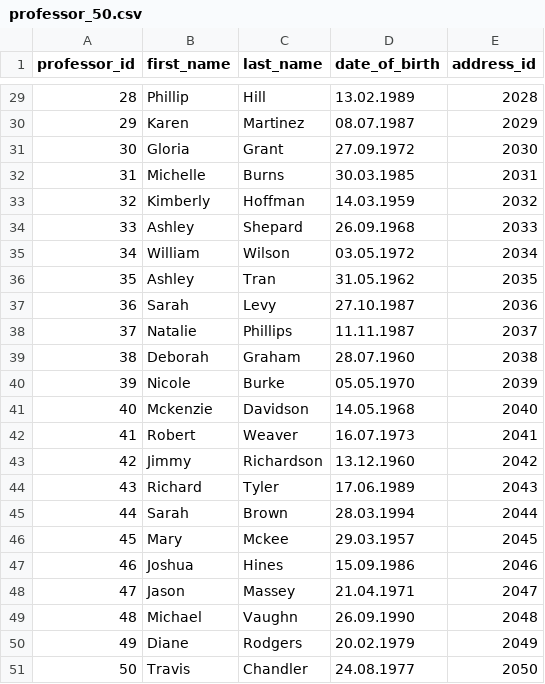
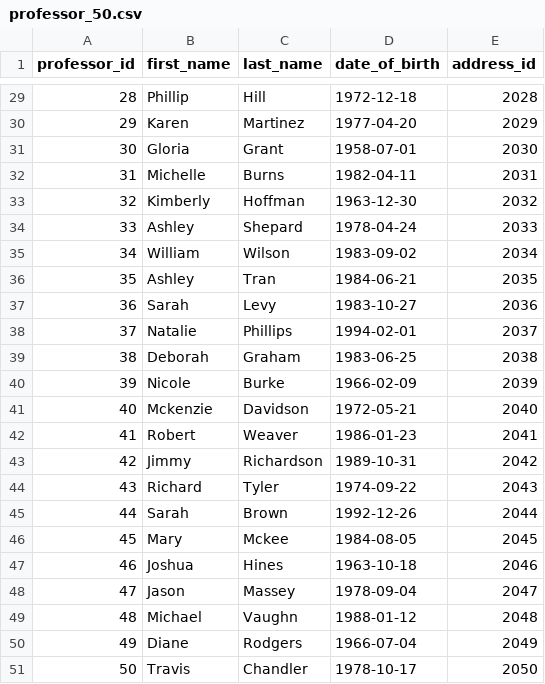
Before and after one commit to besidesmax/database, a CSV file: professor_50.csv, drawn as a sheet; only a part is shown, gaps mark what is left out; the diff covers the shown part only.

```diff
--- a/professor_50.csv
+++ b/professor_50.csv
@@ -29,23 +29,23 @@ professor_id,first_name,last_name,date_of_birth,address_id
-28,Phillip,Hill,13.02.1989,2028
-29,Karen,Martinez,08.07.1987,2029
-30,Gloria,Grant,27.09.1972,2030
-31,Michelle,Burns,30.03.1985,2031
-32,Kimberly,Hoffman,14.03.1959,2032
-33,Ashley,Shepard,26.09.1968,2033
-34,William,Wilson,03.05.1972,2034
-35,Ashley,Tran,31.05.1962,2035
-36,Sarah,Levy,27.10.1987,2036
-37,Natalie,Phillips,11.11.1987,2037
-38,Deborah,Graham,28.07.1960,2038
-39,Nicole,Burke,05.05.1970,2039
-40,Mckenzie,Davidson,14.05.1968,2040
-41,Robert,Weaver,16.07.1973,2041
-42,Jimmy,Richardson,13.12.1960,2042
-43,Richard,Tyler,17.06.1989,2043
-44,Sarah,Brown,28.03.1994,2044
-45,Mary,Mckee,29.03.1957,2045
-46,Joshua,Hines,15.09.1986,2046
-47,Jason,Massey,21.04.1971,2047
-48,Michael,Vaughn,26.09.1990,2048
-49,Diane,Rodgers,20.02.1979,2049
-50,Travis,Chandler,24.08.1977,2050
+28,Phillip,Hill,1972-12-18,2028
+29,Karen,Martinez,1977-04-20,2029
+30,Gloria,Grant,1958-07-01,2030
+31,Michelle,Burns,1982-04-11,2031
+32,Kimberly,Hoffman,1963-12-30,2032
+33,Ashley,Shepard,1978-04-24,2033
+34,William,Wilson,1983-09-02,2034
+35,Ashley,Tran,1984-06-21,2035
+36,Sarah,Levy,1983-10-27,2036
+37,Natalie,Phillips,1994-02-01,2037
+38,Deborah,Graham,1983-06-25,2038
+39,Nicole,Burke,1966-02-09,2039
+40,Mckenzie,Davidson,1972-05-21,2040
+41,Robert,Weaver,1986-01-23,2041
+42,Jimmy,Richardson,1989-10-31,2042
+43,Richard,Tyler,1974-09-22,2043
+44,Sarah,Brown,1992-12-26,2044
+45,Mary,Mckee,1984-08-05,2045
+46,Joshua,Hines,1963-10-18,2046
+47,Jason,Massey,1978-09-04,2047
+48,Michael,Vaughn,1988-01-12,2048
+49,Diane,Rodgers,1966-07-04,2049
+50,Travis,Chandler,1978-10-17,2050
```
Also changed, not shown: 27 edited cells elsewhere in this file, students_2000.csv.
